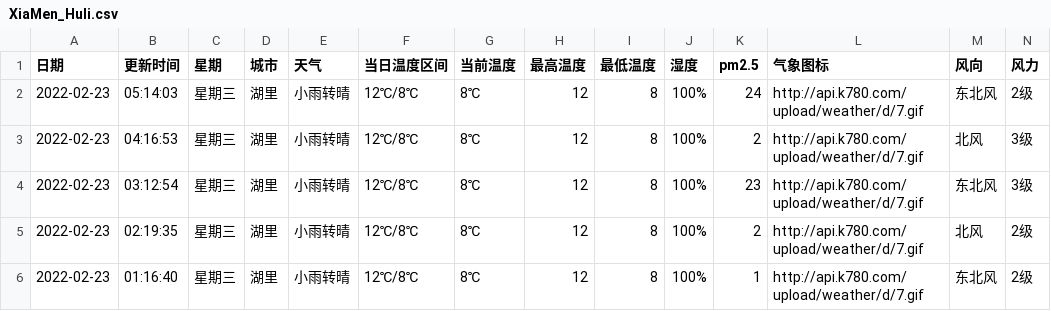
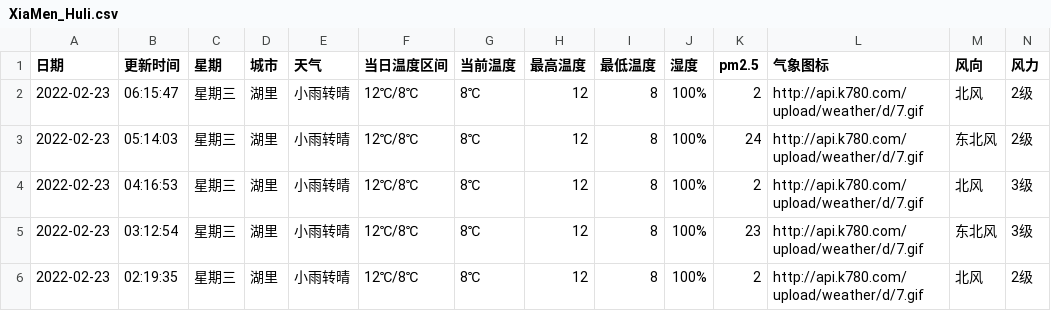
Before and after one commit to HeroLH/test-action, a CSV file: weather/XiaMen_Huli.csv, drawn as a sheet; only a part is shown; the shorter side is filled out with more unchanged rows; the diff names each change by its address in the sheet, - before the commit and + after, or states it on an @@ line.

```diff
--- a/weather/XiaMen_Huli.csv
+++ b/weather/XiaMen_Huli.csv
+row 2: 2022-02-23 | 06:15:47 | 星期三 | 湖里 | 小雨转晴 | 12℃/8℃ | 8℃ | 12 | 8 | 100% | 2 | http://api.k780.com/upload/weather/d/7.gif | 北风 | 2级
```
Also changed, not shown: 1 other file.
